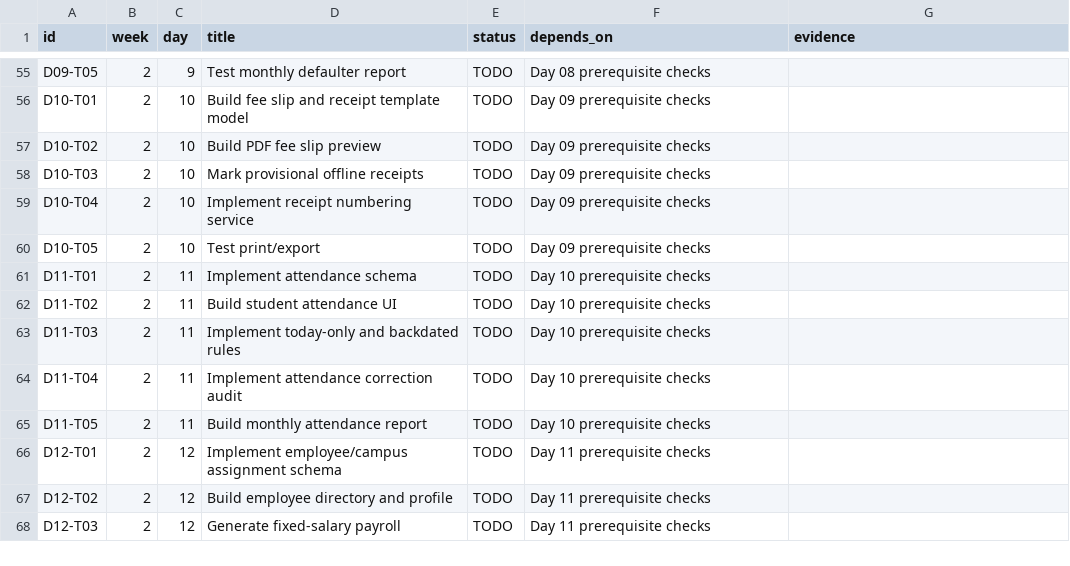
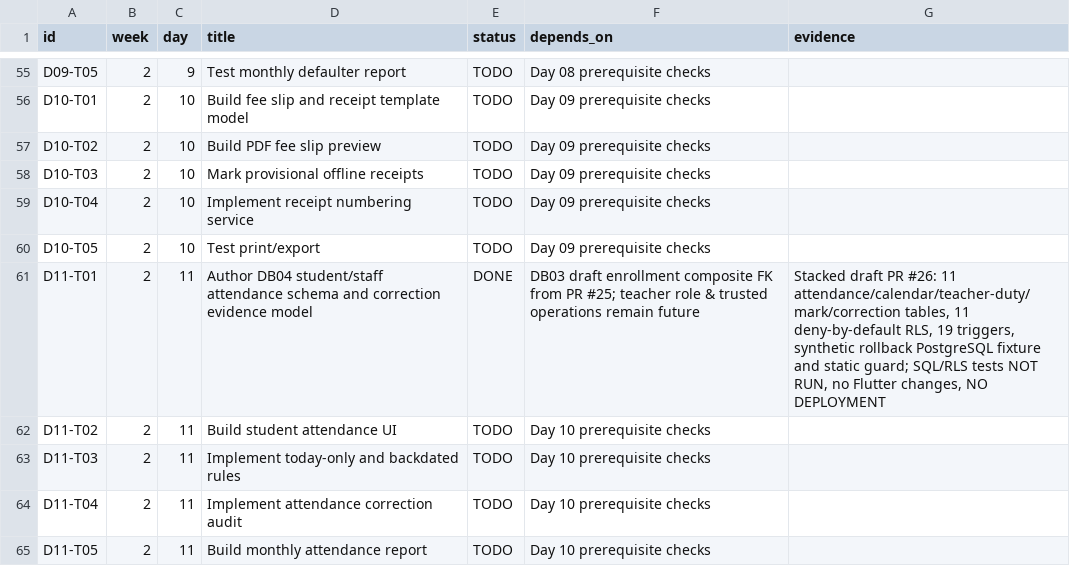
Before and after one commit to yunusyosaf399/supa-model-school, a CSV file: planning/tasks.csv, drawn as a sheet; only a part is shown, gaps mark what is left out; the shorter side is filled out with more unchanged rows.

Commit message:
planning(schema): complete DB04 attendance source design and track five remaining core domains

```diff
--- a/planning/tasks.csv
+++ b/planning/tasks.csv
@@ -60,3 +60,3 @@ id,week,day,title,status,depends_on,evidence
 "D10-T05","2","10","Test print/export","TODO","Day 09 prerequisite checks",""
-"D11-T01","2","11","Implement attendance schema","TODO","Day 10 prerequisite checks",""
+"D11-T01","2","11","Author DB04 student/staff attendance schema and correction evidence model","DONE","DB03 draft enrollment composite FK from PR #25; teacher role & trusted operations remain future","Stacked draft PR #26: 11 attendance/calendar/teacher-duty/mark/correction tables, 11 deny-by-default RLS, 19 triggers, synthetic rollback PostgreSQL fixture and static guard; SQL/RLS tests NOT RUN, no Flutter changes, NO DEPLOYMENT"
 "D11-T02","2","11","Build student attendance UI","TODO","Day 10 prerequisite checks",""
```
Also changed, not shown: 2 other files.
